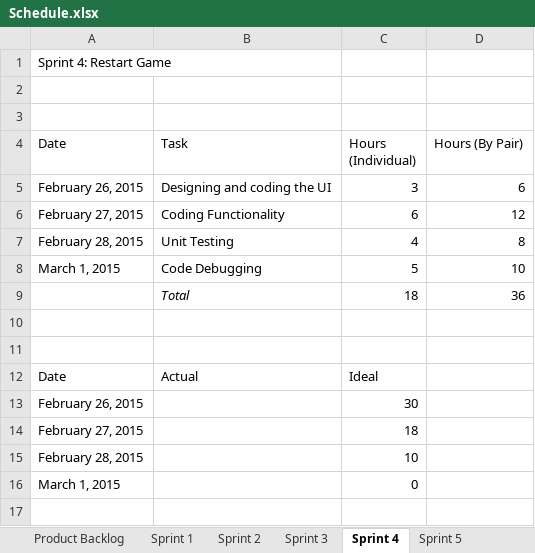
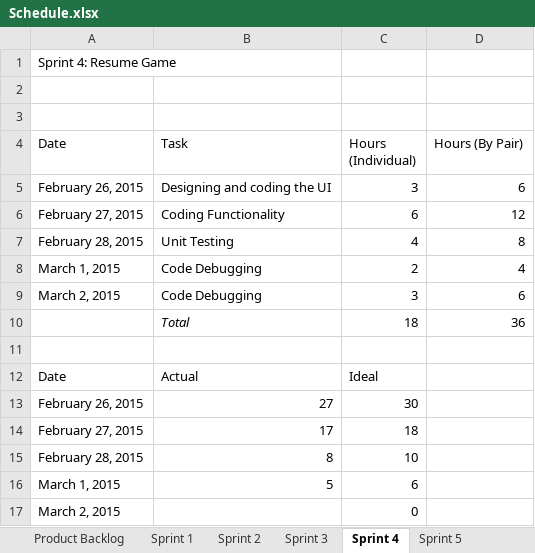
Before and after one commit to kimberlybagares/A-maze-ing, an Excel workbook: Schedule.xlsx, sheet Sprint 4, drawn as a sheet; values as stored, in another font and other column widths than the file's, no borders; charts and pictures not drawn; removed rows and columns are numbered as before the commit, all else as after; the diff names each change by its address in the sheet, - before the commit and + after, or states it on an @@ line.

```diff
--- a/Schedule.xlsx (sheet Sprint 4)
+++ b/Schedule.xlsx (sheet Sprint 4)
-A1 (Date): Sprint 4: Restart Game
+A1 (Date): Sprint 4: Resume Game
-C8 (Hours (Individual)): 5
+C8 (Hours (Individual)): 2
-D8 (Hours (By Pair)): 10
+D8 (Hours (By Pair)): 4
+row 9: March 2, 2015 | Code Debugging | 3 | 6
-row 11: (empty)
-B13 (Task): (empty)
+B13 (Task): 27
-B14 (Task): (empty)
+B14 (Task): 17
-B15 (Task): (empty)
+B15 (Task): 8
+row 16: March 1, 2015 | 5 | 6
-A17 (Date): March 1, 2015
+A17 (Date): March 2, 2015
```
Also changed, not shown: sheet Sprint 3, sheet Sprint 6, sheet Sprint 5, sheet Product Backlog, charts or pictures, 2 other files.
